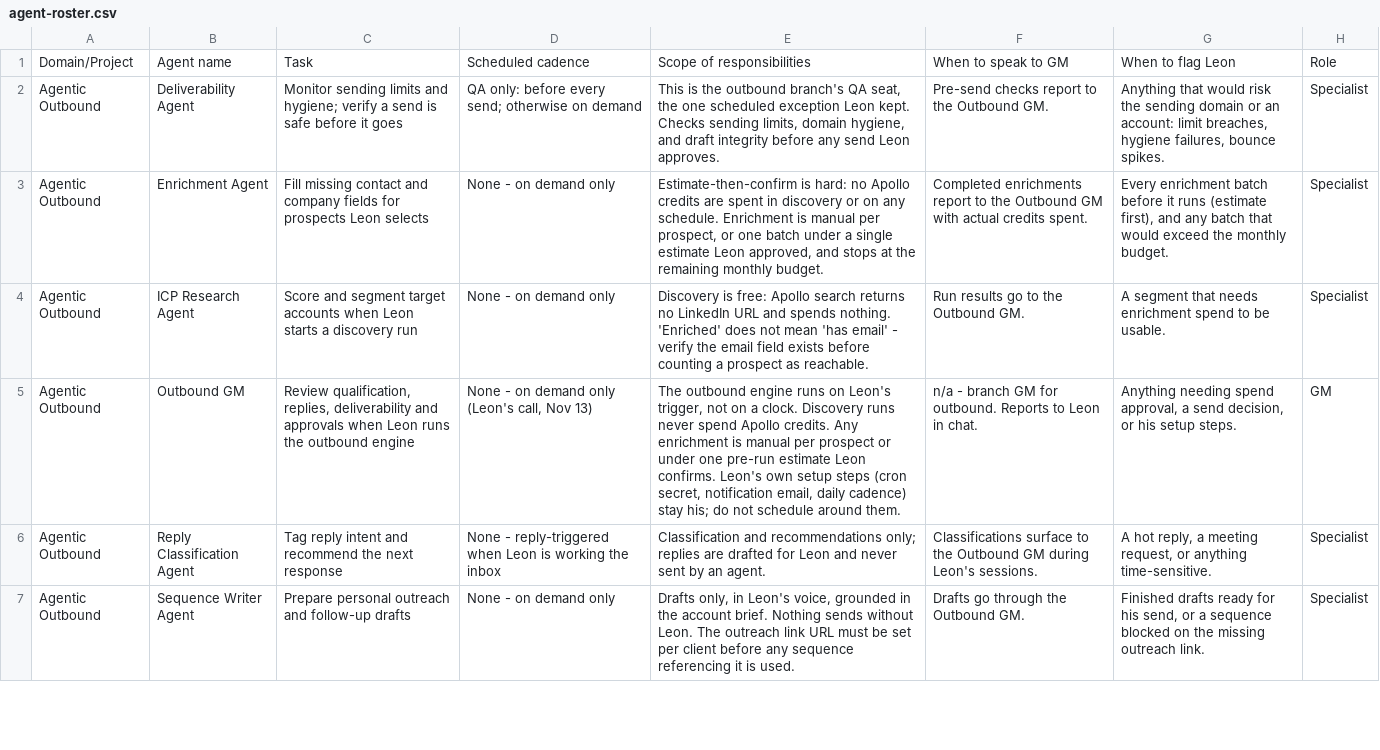
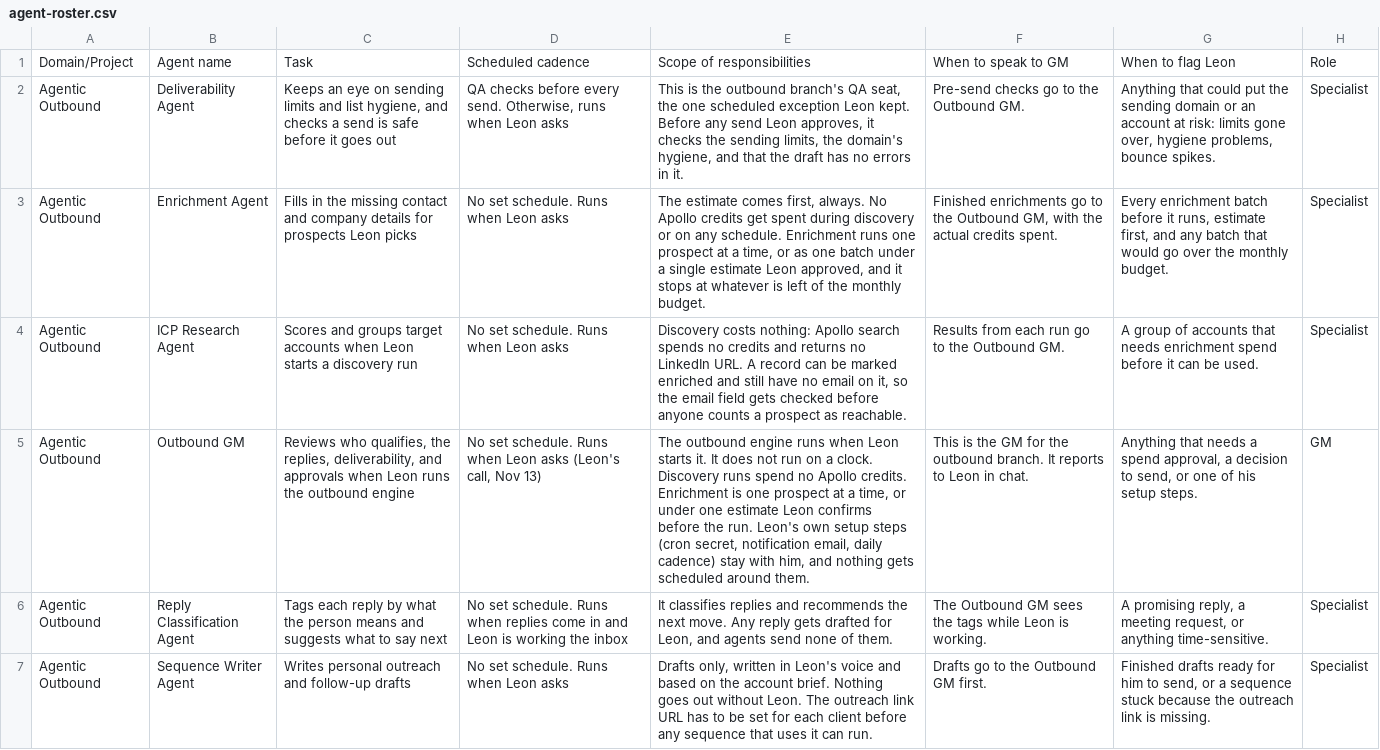
Before and after one commit to Ltang909/builtbylt, a CSV file: agent-roster.csv, drawn as a sheet; only a part is shown; the diff covers the shown part only; the diff names each change by its address in the sheet, - before the commit and + after, or states it on an @@ line.

Commit message:
HQ roster copy: rewrite agent prose in the Bum Bum brand voice
Warm, plain rewording of every role's task, cadence, scope and
escalation text, plus project descriptions. Facts, numbers, cadences
and budget rules unchanged. Synced with the Notion Agent Roster.

```diff
--- a/agent-roster.csv
+++ b/agent-roster.csv
-C2: Monitor sending limits and hygiene; verify a send is safe before it goes
+C2: Keeps an eye on sending limits and list hygiene, and checks a send is safe before it goes out
-D2: QA only: before every send; otherwise on demand
+D2: QA checks before every send. Otherwise, runs when Leon asks
-E2: …Leon kept. Checks sending limits, domain hygiene, and draft integrity before any send Leon approves.
+E2: …Leon kept. Before any send Leon approves, it checks the sending limits, the domain's hygiene, and that the draft has no errors in it.
-F2: Pre-send checks report to the Outbound GM.
+F2: Pre-send checks go to the Outbound GM.
-G2: Anything that would risk the sending domain or an account: limit breaches, hygiene failures, bounce spikes.
+G2: Anything that could put the sending domain or an account at risk: limits gone over, hygiene problems, bounce spikes.
-C3: Fill missing contact and company fields for prospects Leon selects
+C3: Fills in the missing contact and company details for prospects Leon picks
-D3:D4: None - on demand only
+D3:D4: No set schedule. Runs when Leon asks
-E3: Estimate-then-confirm is hard: no Apollo credits are spent in discovery or on any schedule. Enrichment is manual per prospect, or one batch under a single estimate Leon approved, and stops at the remaining monthly budget.
+E3: The estimate comes first, always. No Apollo credits get spent during discovery or on any schedule. Enrichment runs one prospect at a time, or as one batch under a single estimate Leon approved, and it stops at whatever is left of the monthly budget.
-F3: Completed enrichments report to the Outbound GM with actual credits…
+F3: Finished enrichments go to the Outbound GM, with the actual credits…
-G3: …before it runs (estimate first), and any batch that would exceed the monthly…
+G3: …before it runs, estimate first, and any batch that would go over the monthly…
-C4: Score and segment target accounts…
+C4: Scores and groups target accounts…
-E4: Discovery is free: Apollo search returns no LinkedIn URL and spends nothing. 'Enriched' does not mean 'has email' - verify the email field exists before counting a prospect…
+E4: Discovery costs nothing: Apollo search spends no credits and returns no LinkedIn URL. A record can be marked enriched and still have no email on it, so the email field gets checked before anyone counts a prospect…
-F4: Run results go to the Outbound GM.
+F4: Results from each run go to the Outbound GM.
-G4: A segment that needs enrichment spend to be usable.
+G4: A group of accounts that needs enrichment spend before it can be used.
-C5: Review qualification, replies, deliverability and approvals…
+C5: Reviews who qualifies, the replies, deliverability, and approvals…
-D5: None - on demand only (Leon's call,…
+D5: No set schedule. Runs when Leon asks (Leon's call,…
-E5: …engine runs on Leon's trigger, not on a clock. Discovery runs never spend Apollo credits. Any enrichment is manual per prospect or under one pre-run estimate Leon confirms. Leon's own setup steps (cron secret, notification email, daily cadence) stay his; do not schedule around them.
+E5: …engine runs when Leon starts it. It does not run on a clock. Discovery runs spend no Apollo credits. Enrichment is one prospect at a time, or under one estimate Leon confirms before the run. Leon's own setup steps (cron secret, notification email, daily cadence) stay with him, and nothing gets scheduled around them.
-F5: n/a - branch GM for outbound. Reports to Leon…
+F5: This is the GM for the outbound branch. It reports to Leon…
-G5: Anything needing spend approval, a send decision, or his setup…
+G5: Anything that needs a spend approval, a decision to send, or one of his setup…
-C6: Tag reply intent and recommend the next response
+C6: Tags each reply by what the person means and suggests what to say next
-D6: None - reply-triggered when Leon is…
+D6: No set schedule. Runs when replies come in and Leon is…
-E6: Classification and recommendations only; replies are drafted for Leon and never sent by an agent.
+E6: It classifies replies and recommends the next move. Any reply gets drafted for Leon, and agents send none of them.
-F6: Classifications surface to the Outbound GM during Leon's sessions.
+F6: The Outbound GM sees the tags while Leon is working.
-G6: A hot reply, a…
+G6: A promising reply, a…
-C7: Prepare personal outreach…
+C7: Writes personal outreach…
-D7: None - on demand only
+D7: No set schedule. Runs when Leon asks
-E7: Drafts only, in Leon's voice, grounded in the account brief. Nothing sends without Leon. The outreach link URL must be set per client before any sequence referencing it is used.
+E7: Drafts only, written in Leon's voice and based on the account brief. Nothing goes out without Leon. The outreach link URL has to be set for each client before any sequence that uses it can run.
-F7: Drafts go through the Outbound GM.
+F7: Drafts go to the Outbound GM first.
-G7: …ready for his send, or a sequence blocked on the missing outreach link.
+G7: …ready for him to send, or a sequence stuck because the outreach link is missing.
```
Also changed, not shown: 135 edited cells elsewhere in this file, 1 other file.
